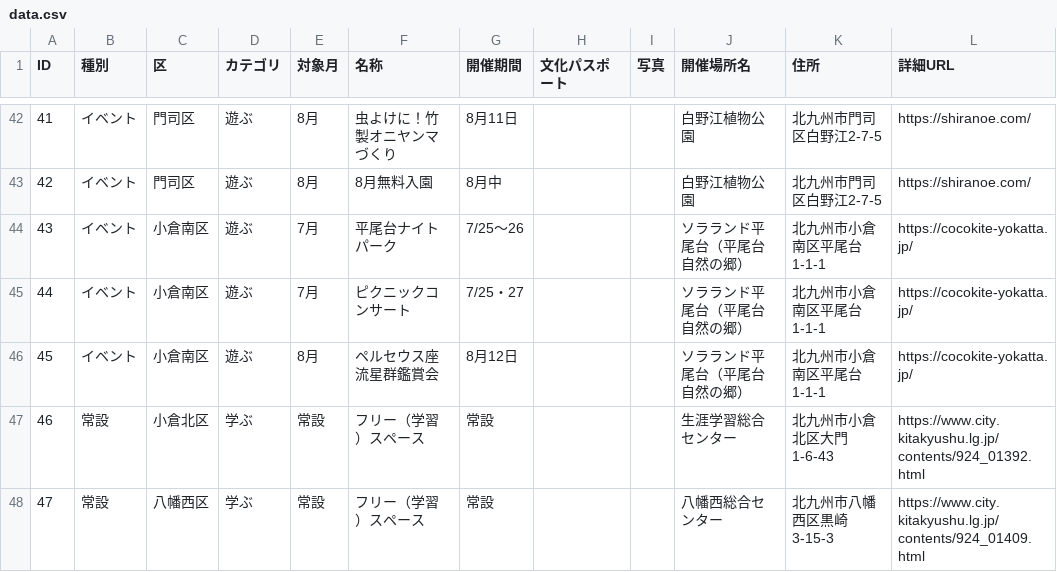
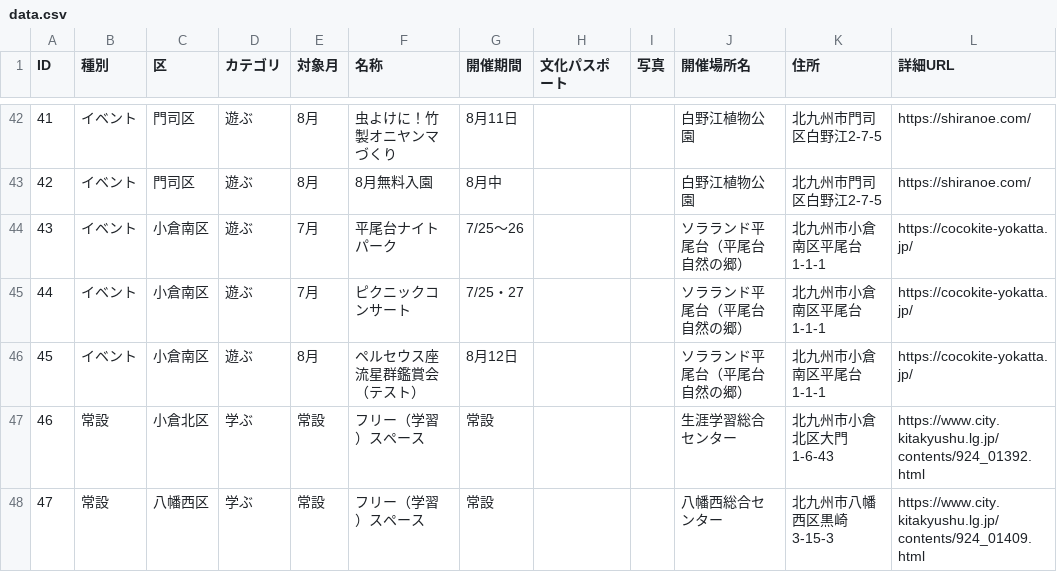
Before and after one commit to ryosuke1105/summerquest, a CSV file: data.csv, drawn as a sheet; only a part is shown, gaps mark what is left out.

Commit message:
Update data.csv

```diff
--- a/data.csv
+++ b/data.csv
@@ -48,3 +48,3 @@
 44,イベント,小倉南区,遊ぶ,7月,ピクニックコンサート,7/25・27,,,ソラランド平尾台（平尾台自然の郷）,北九州市小倉南区平尾台1-1-1,https://cocokite-yokatta.jp/
-45,イベント,小倉南区,遊ぶ,8月,ペルセウス座流星群鑑賞会,8月12日,,,ソラランド平尾台（平尾台自然の郷）,北九州市小倉南区平尾台1-1-1,https://cocokite-yokatta.jp/
+45,イベント,小倉南区,遊ぶ,8月,ペルセウス座流星群鑑賞会（テスト）,8月12日,,,ソラランド平尾台（平尾台自然の郷）,北九州市小倉南区平尾台1-1-1,https://cocokite-yokatta.jp/
 46,常設,小倉北区,学ぶ,常設,フリー（学習）スペース,常設,,,生涯学習総合センター,北九州市小倉北区大門1-6-43,https://www.city.kitakyushu.lg.jp/contents/924_01392.html
```
